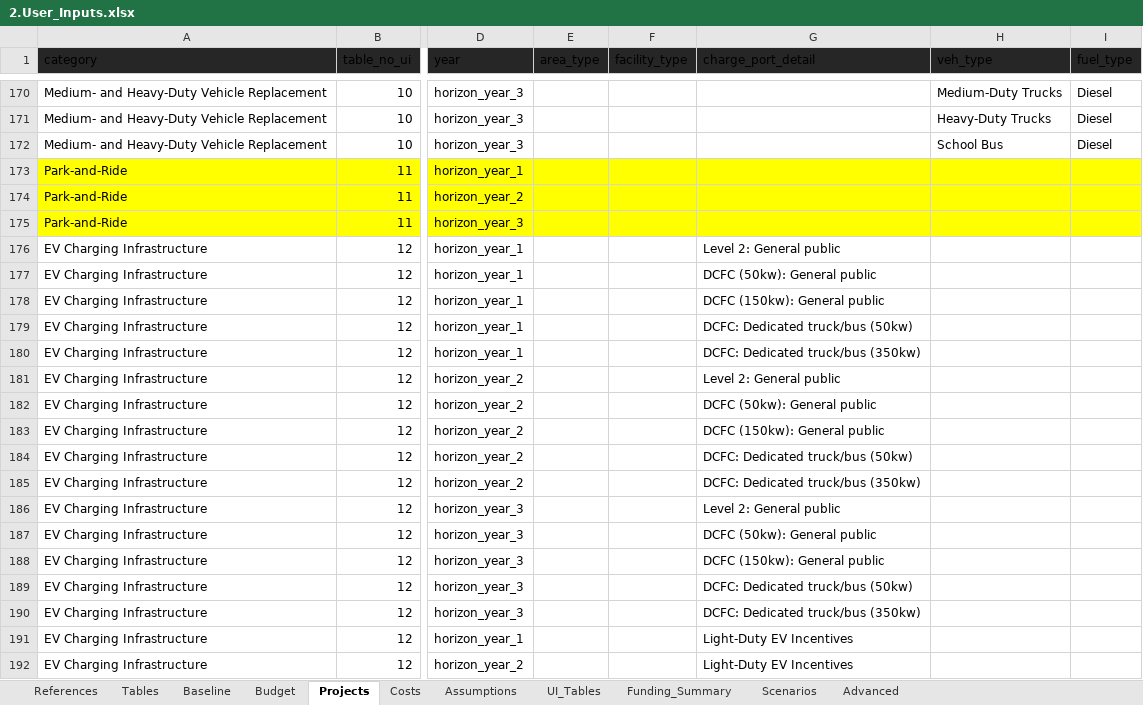
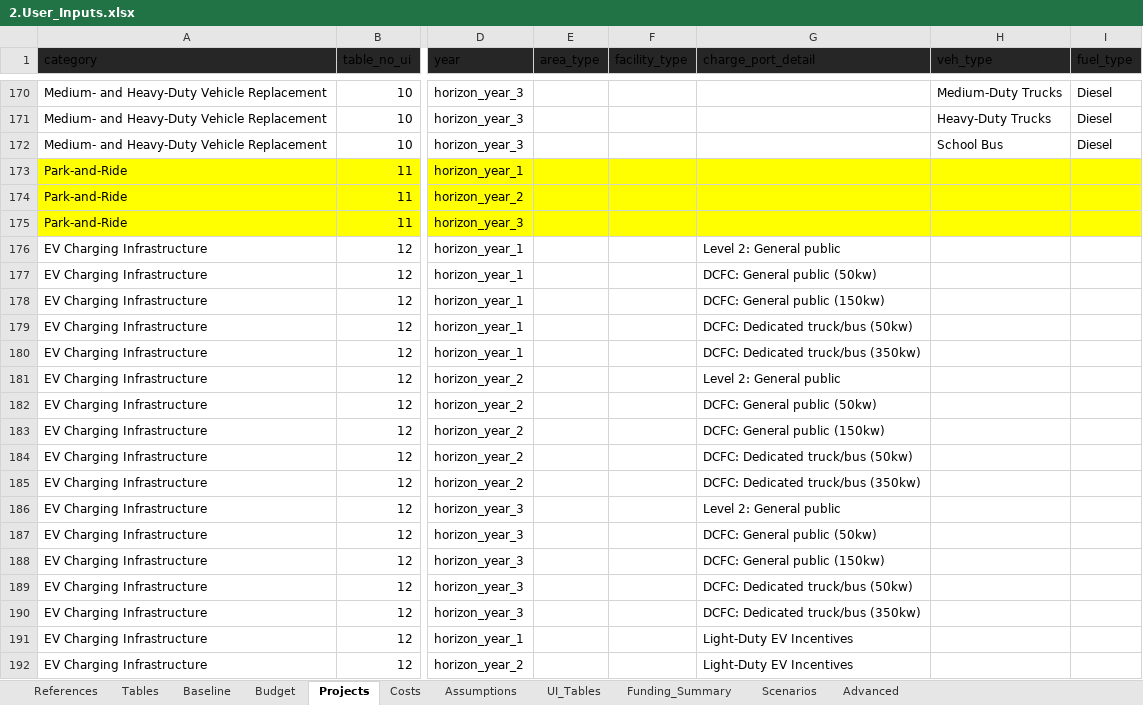
Before and after one commit to camsys/TEACART, an Excel workbook: data/2.User_Inputs.xlsx, sheet Projects, drawn as a sheet; only a part is shown, gaps mark what is left out; values as stored, in another font and other column widths than the file's, no borders; table styles not drawn; the diff names each change by its address in the sheet, - before the commit and + after, or states it on an @@ line.

```diff
--- a/data/2.User_Inputs.xlsx (sheet Projects)
+++ b/data/2.User_Inputs.xlsx (sheet Projects)
-G177 (charge_port_detail): DCFC (50kw): General public
+G177 (charge_port_detail): DCFC: General public (50kw)
-G178 (charge_port_detail): DCFC (150kw): General public
+G178 (charge_port_detail): DCFC: General public (150kw)
-G182 (charge_port_detail): DCFC (50kw): General public
+G182 (charge_port_detail): DCFC: General public (50kw)
-G183 (charge_port_detail): DCFC (150kw): General public
+G183 (charge_port_detail): DCFC: General public (150kw)
-G187 (charge_port_detail): DCFC (50kw): General public
+G187 (charge_port_detail): DCFC: General public (50kw)
-G188 (charge_port_detail): DCFC (150kw): General public
+G188 (charge_port_detail): DCFC: General public (150kw)
```
Also changed, not shown: sheet Costs, sheet Assumptions, sheet Budget, data/1.Raw_Data.xlsx.
